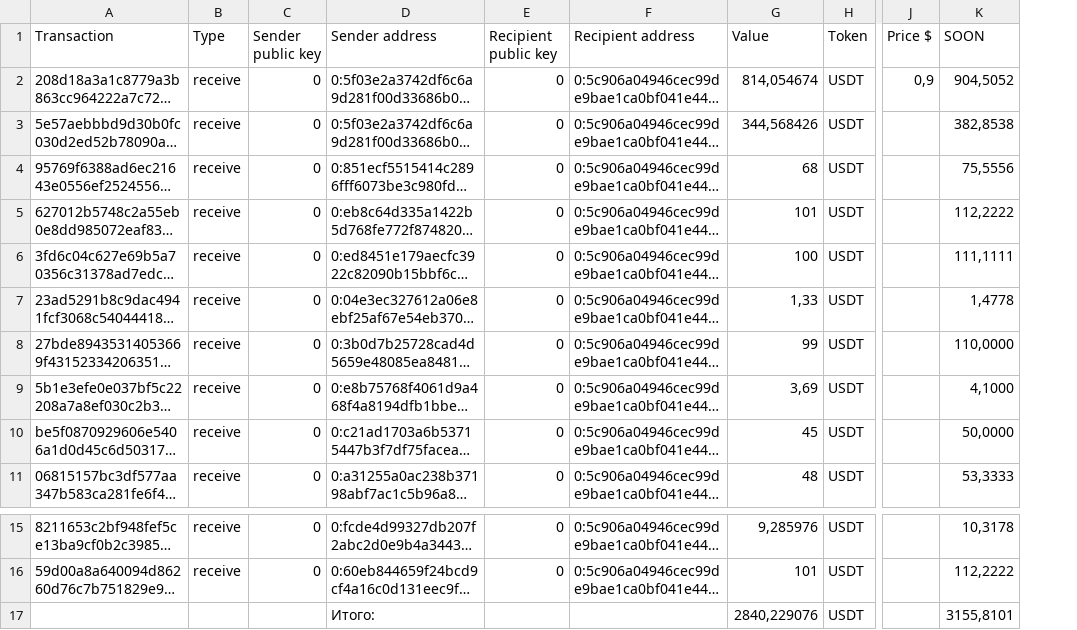
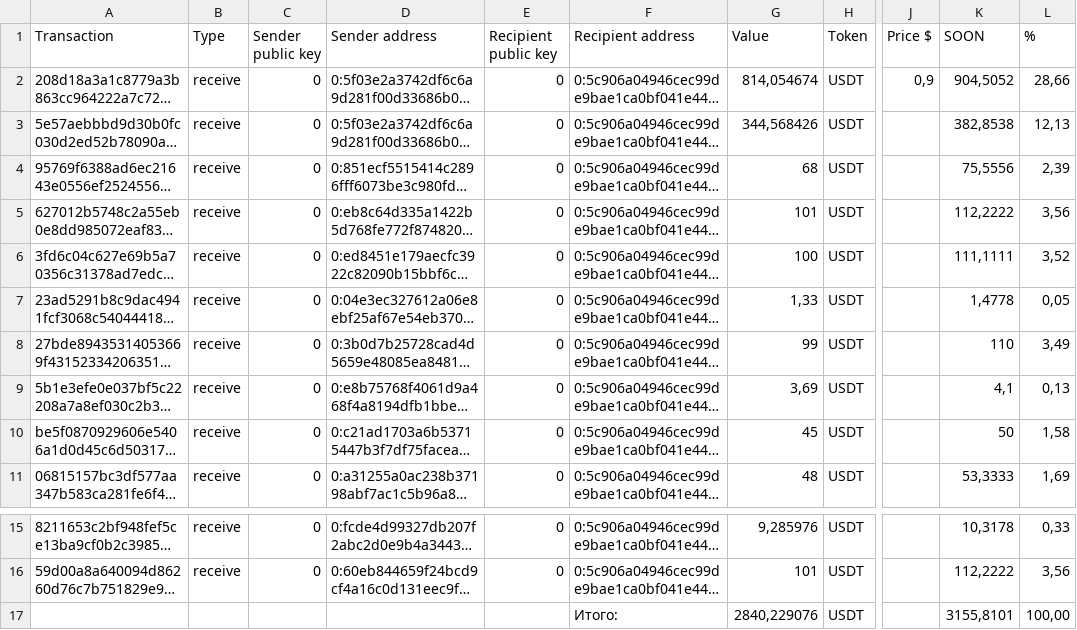
Before and after one commit to SOONTOKEN/soontoken.github.io, a CSV file: docs/16-12-2021.csv, drawn as a sheet; only a part is shown, gaps mark what is left out; long unchanged cells end in …; the diff names each change by its address in the sheet, - before the commit and + after, or states it on an @@ line.

```diff
--- a/docs/16-12-2021.csv
+++ b/docs/16-12-2021.csv
+column L (%), rows 2-11: 28,66 | 12,13 | 2,39 | 3,56 | 3,52 | 0,05 | 3,49 | 0,13 | 1,58 | 1,69; rows 15-17: 0,33 | 3,56 | 100,00
-K8 (SOON): 110,0000
+K8 (SOON): 110
-K9 (SOON): 4,1000
+K9 (SOON): 4,1
-K10 (SOON): 50,0000
+K10 (SOON): 50
-D17 (Sender address): Итого:
+D17 (Sender address): (empty)
-F17 (Recipient address): (empty)
+F17 (Recipient address): Итого:
```
Also changed, not shown: docs/15-12-2021.csv, docs/17-12-2021.csv, 2 other files.
